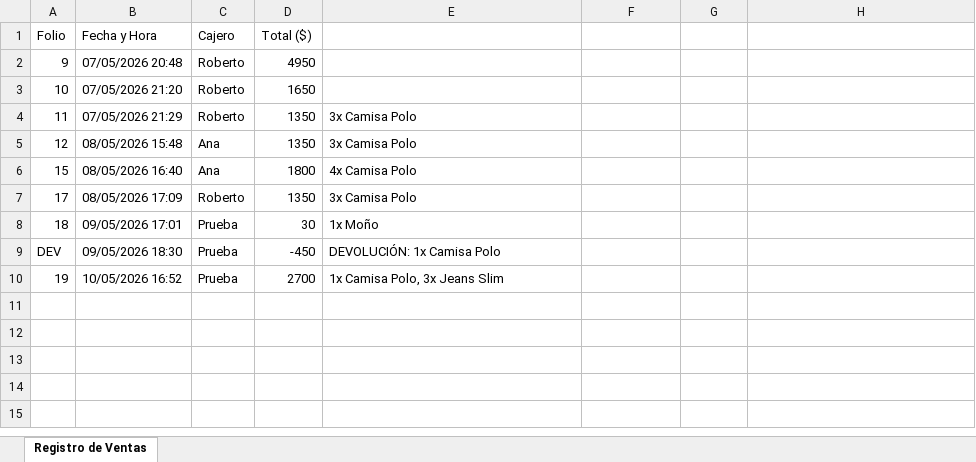
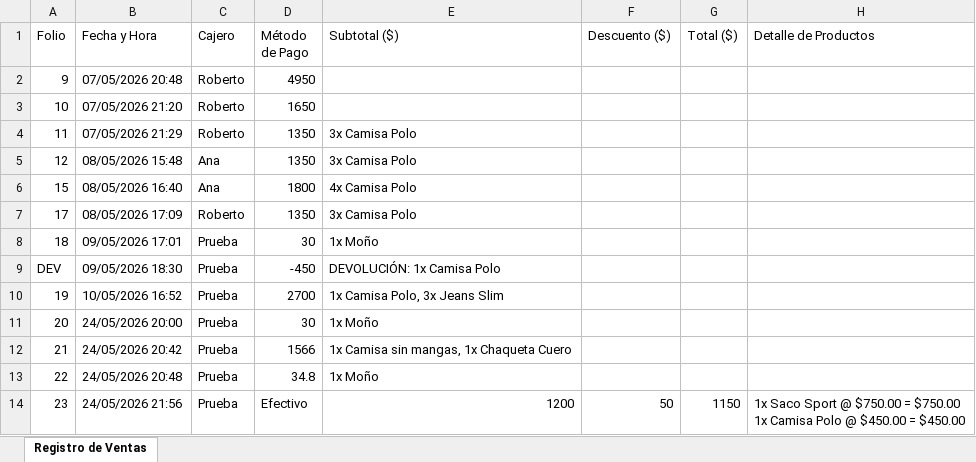
Before and after one commit to Jama51/POS_Boutique, an Excel workbook: Reporte_Ventas_Boutique.xlsx, sheet Registro de Ventas, drawn as a sheet; values as stored, in another font and other column widths than the file's, no borders; ↵ is a line break in a cell; the diff names each change by its address in the sheet, - before the commit and + after, or states it on an @@ line.

Commit message:
Mejoras en interfaz punto de venta

```diff
--- a/Reporte_Ventas_Boutique.xlsx (sheet Registro de Ventas)
+++ b/Reporte_Ventas_Boutique.xlsx (sheet Registro de Ventas)
-D1: Total ($)
+D1: Método de Pago
-E1: (empty)
+E1: Subtotal ($)
-F1: (empty)
+F1: Descuento ($)
-G1: (empty)
+G1: Total ($)
-H1: (empty)
+H1: Detalle de Productos
+row 11: 20 | 24/05/2026 20:00 | Prueba | 30 | 1x Moño
+row 12: 21 | 24/05/2026 20:42 | Prueba | 1566 | 1x Camisa sin mangas, 1x Chaqueta Cuero
+row 13: 22 | 24/05/2026 20:48 | Prueba | 34.8 | 1x Moño
+row 14: 23 | 24/05/2026 21:56 | Prueba | Efectivo | 1200 | 50 | 1150 | 1x Saco Sport @ $750.00 = $750.00 ↵ 1x Camisa Polo @ $450.00 = $450.00
```
Also changed, not shown: 13 other files.
